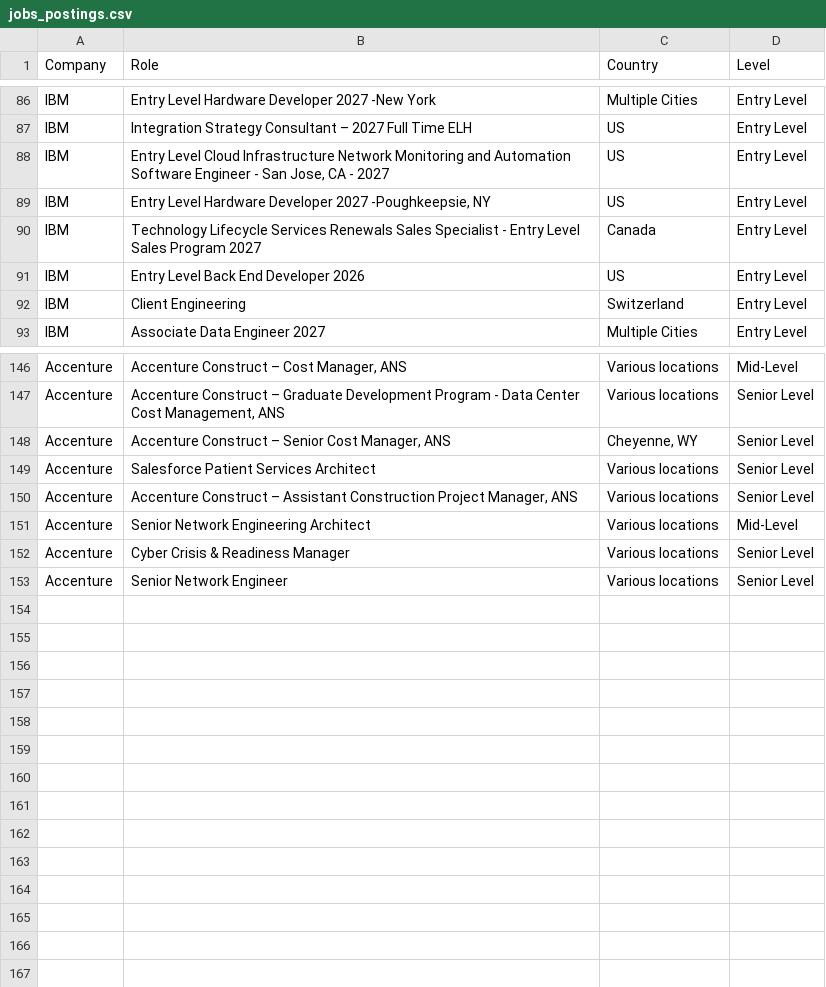
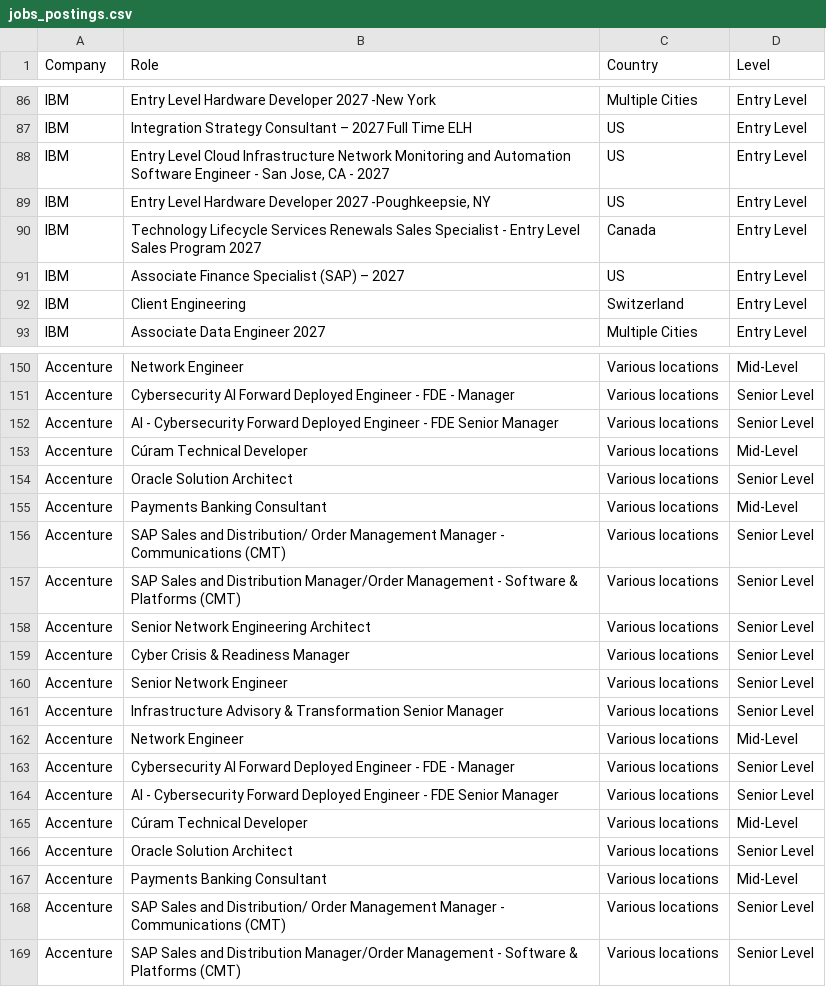
Before and after one commit to nefigarcia/outsourcing-analysis, a CSV file: jobs_postings.csv, drawn as a sheet; only a part is shown, gaps mark what is left out; addresses are those after the commit; the diff covers the shown part only; the diff names each change by its address in the sheet, - before the commit and + after, or states it on an @@ line.

```diff
--- a/jobs_postings.csv
+++ b/jobs_postings.csv
@@ row 91 moved to row 61: IBM @@
@@ row 61 moved to row 91: IBM @@
-B150 (Role): Accenture Construct – Cost Manager, ANS
+B150 (Role): Network Engineer
-B151 (Role): Accenture Construct – Graduate Development Program - Data Center Cost Management, ANS
+B151 (Role): Cybersecurity AI Forward Deployed Engineer - FDE - Manager
-B152 (Role): Accenture Construct – Senior Cost Manager, ANS
+B152 (Role): AI - Cybersecurity Forward Deployed Engineer - FDE Senior Manager
-C152 (Country): Cheyenne, WY
+C152 (Country): Various locations
+row 153: Accenture | Cúram Technical Developer | Various locations | Mid-Level
-B154 (Role): Salesforce Patient Services Architect
+B154 (Role): Oracle Solution Architect
+row 155: Accenture | Payments Banking Consultant | Various locations | Mid-Level
-B156 (Role): Accenture Construct – Assistant Construction Project Manager, ANS
+B156 (Role): SAP Sales and Distribution/ Order Management Manager - Communications (CMT)
+row 157: Accenture | SAP Sales and Distribution Manager/Order Management - Software & Platforms (CMT) | Various locations | Senior Level
-D158 (Level): Mid-Level
+D158 (Level): Senior Level
+row 161: Accenture | Infrastructure Advisory & Transformation Senior Manager | Various locations | Senior Level
+row 162: Accenture | Network Engineer | Various locations | Mid-Level
+row 163: Accenture | Cybersecurity AI Forward Deployed Engineer - FDE - Manager | Various locations | Senior Level
+row 164: Accenture | AI - Cybersecurity Forward Deployed Engineer - FDE Senior Manager | Various locations | Senior Level
+row 165: Accenture | Cúram Technical Developer | Various locations | Mid-Level
+row 166: Accenture | Oracle Solution Architect | Various locations | Senior Level
+row 167: Accenture | Payments Banking Consultant | Various locations | Mid-Level
+row 168: Accenture | SAP Sales and Distribution/ Order Management Manager - Communications (CMT) | Various locations | Senior Level
+row 169: Accenture | SAP Sales and Distribution Manager/Order Management - Software & Platforms (CMT) | Various locations | Senior Level
```
Also changed, not shown: 9 added rows, 5 removed rows, 2 moved rows and 15 edited cells elsewhere in this file.
